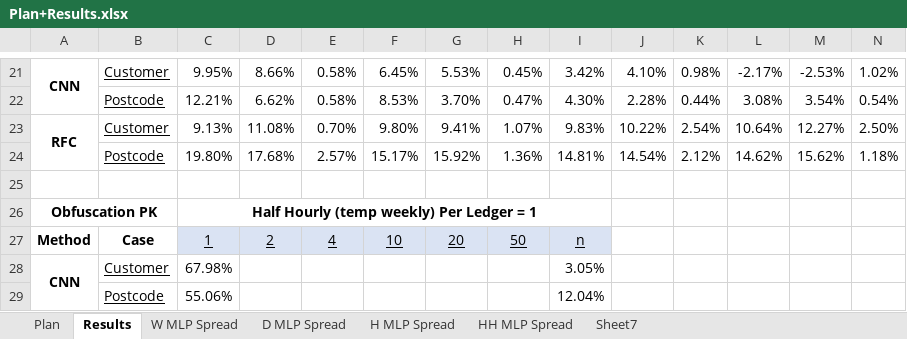
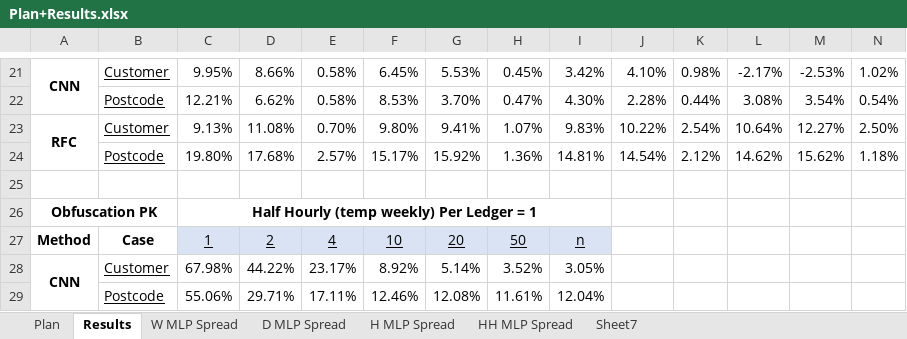
Before and after one commit to Andreww72/SmartGridBlockchainPrivacy, an Excel workbook: Plan+Results.xlsx, sheet Results, drawn as a sheet; only a part is shown, gaps mark what is left out; values as stored, in another font and other column widths than the file's, no borders; charts and pictures not drawn; removed rows and columns are numbered as before the commit, all else as after; rows hold the shown columns only; the diff covers the shown part only; the diff names each change by its address in the sheet, - before the commit and + after, or states it on an @@ line.

```diff
--- a/Plan+Results.xlsx (sheet Results)
+++ b/Plan+Results.xlsx (sheet Results)
-D28: (empty)
+D28: 44.22%
-E28: (empty)
+E28: 23.17%
-F28: (empty)
+F28: 8.92%
-G28: (empty)
+G28: 5.14%
-H28: (empty)
+H28: 3.52%
-row 29:  | Postcode | 55.06% |  |  |  |  |  | 12.04%
+row 29:  | Postcode | 55.06% | 29.71% | 17.11% | 12.46% | 12.08% | 11.61% | 12.04%
```
Also changed, not shown: 17 edited cells elsewhere in this sheet, charts or pictures, 3 other files.
